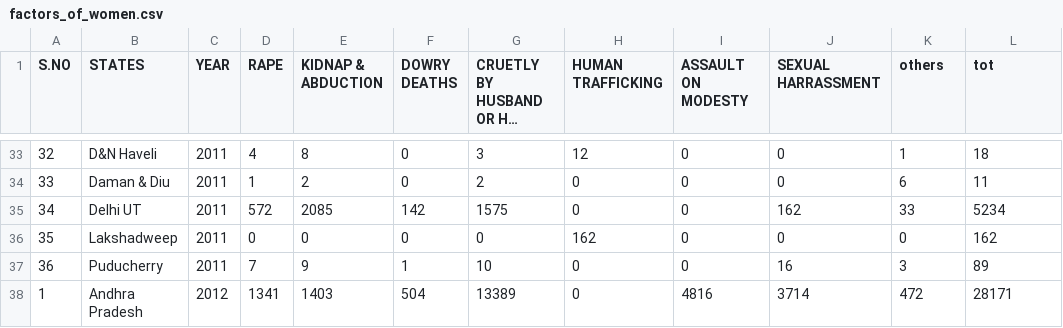
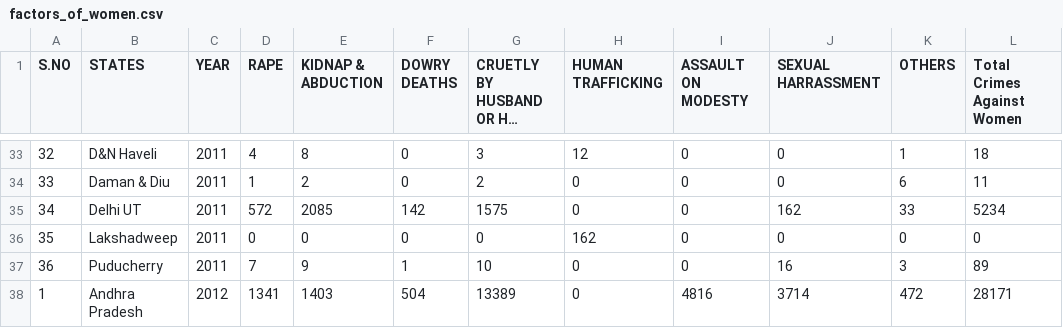
Before and after one commit to sweetcurryice/Crimes_Against_Women_Data_Science_Dashboard, a CSV file: factors_of_women.csv, drawn as a sheet; only a part is shown, gaps mark what is left out; long unchanged cells end in …; the diff covers the shown part only; the diff names each change by its address in the sheet, - before the commit and + after, or states it on an @@ line.

```diff
--- a/factors_of_women.csv
+++ b/factors_of_women.csv
-K1: others
+K1: OTHERS
-L1: tot
+L1: Total Crimes Against Women
-L36 (Total Crimes Against Women): 162
+L36 (Total Crimes Against Women): 0
```
Also changed, not shown: 6 added rows, 4 removed rows, 46 edited cells and row numbers in column A elsewhere in this file, 3 other files.
